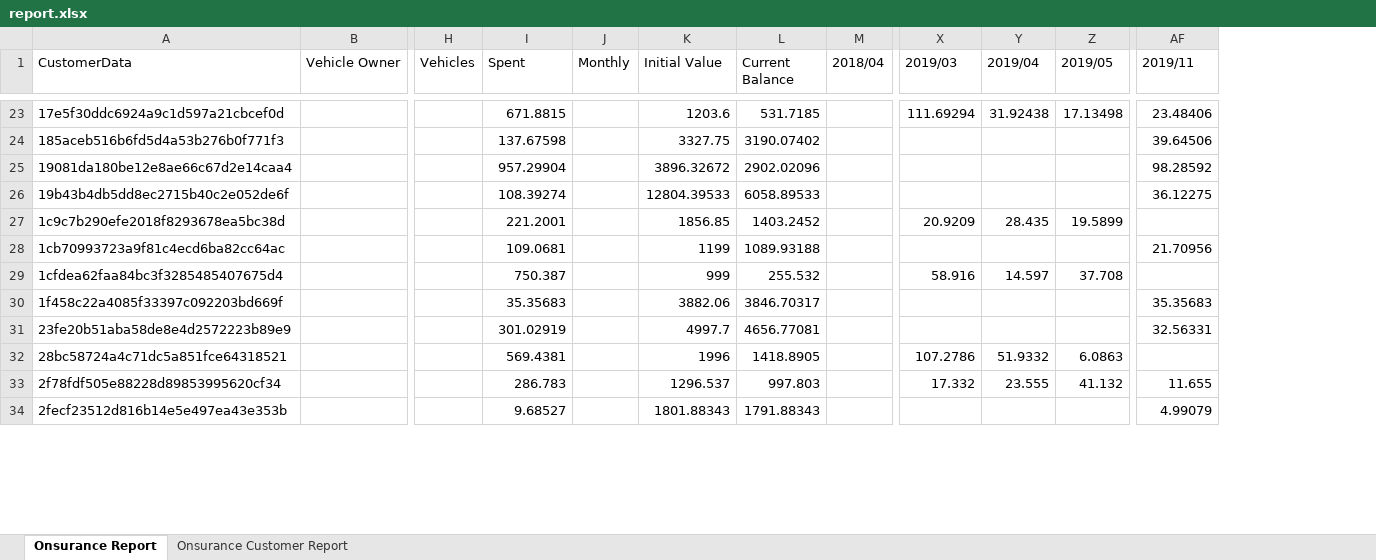
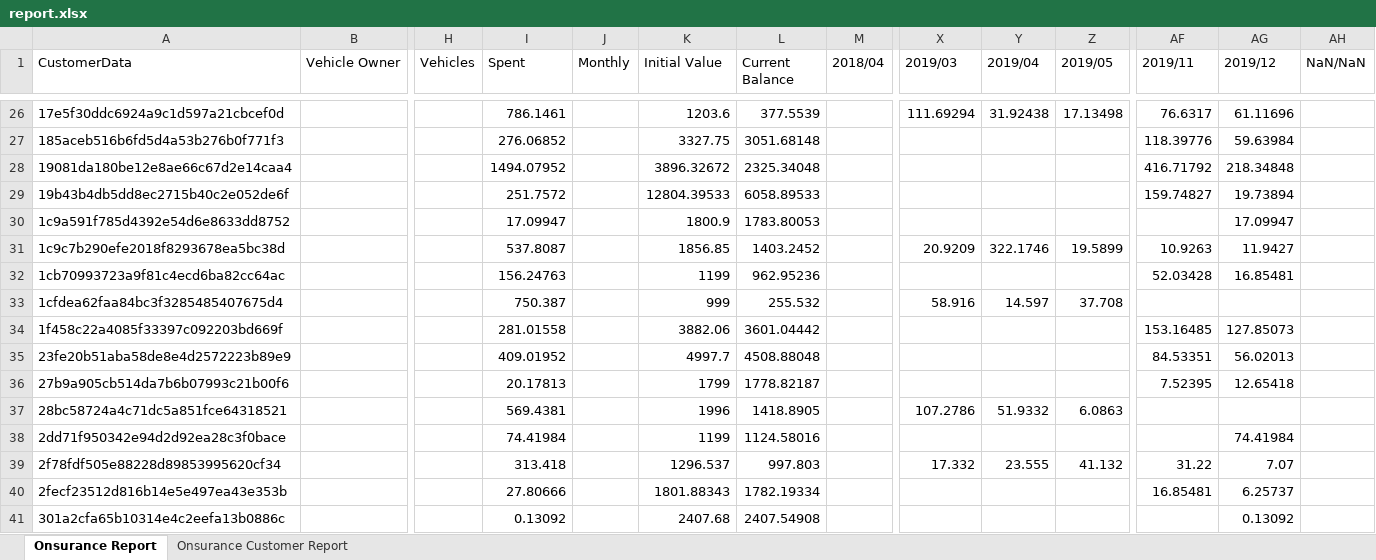
Before and after one commit to victorassisalves/Onsurance, an Excel workbook: functions/report.xlsx, sheet Onsurance Report, drawn as a sheet; only a part is shown, gaps mark what is left out; values as stored, in another font and other column widths than the file's, no borders; addresses are those after the commit; rows hold the shown columns only; the diff covers the shown part only; the diff names each change by its address in the sheet, - before the commit and + after, or states it on an @@ line.

```diff
--- a/functions/report.xlsx (sheet Onsurance Report)
+++ b/functions/report.xlsx (sheet Onsurance Report)
+column AG (2019/12), rows 26-29: 61.11696 | 59.63984 | 218.34848 | 19.73894; rows 31-35: 11.9427 | 16.85481 |  | 127.85073 | 56.02013; rows 39-40: 7.07 | 6.25737
+column AH (NaN/NaN), empty
-I26 (Spent): 671.8815
+I26 (Spent): 786.1461
-L26 (Current Balance): 531.7185
+L26 (Current Balance): 377.5539
-AF26 (2019/11): 23.48406
+AF26 (2019/11): 76.6317
-I27 (Spent): 137.67598
+I27 (Spent): 276.06852
-L27 (Current Balance): 3190.07402
+L27 (Current Balance): 3051.68148
-AF27 (2019/11): 39.64506
+AF27 (2019/11): 118.39776
-I28 (Spent): 957.29904
+I28 (Spent): 1494.07952
-L28 (Current Balance): 2902.02096
+L28 (Current Balance): 2325.34048
-AF28 (2019/11): 98.28592
+AF28 (2019/11): 416.71792
-I29 (Spent): 108.39274
+I29 (Spent): 251.7572
-AF29 (2019/11): 36.12275
+AF29 (2019/11): 159.74827
+row 30: 1c9a591f785d4392e54d6e8633dd8752 |  |  | 17.09947 |  | 1800.9 | 1783.80053 |  |  |  |  |  | 17.09947
-I31 (Spent): 221.2001
+I31 (Spent): 537.8087
-Y31 (2019/04): 28.435
+Y31 (2019/04): 322.1746
-AF31 (2019/11): (empty)
+AF31 (2019/11): 10.9263
-I32 (Spent): 109.0681
+I32 (Spent): 156.24763
-L32 (Current Balance): 1089.93188
+L32 (Current Balance): 962.95236
-AF32 (2019/11): 21.70956
+AF32 (2019/11): 52.03428
-I34 (Spent): 35.35683
+I34 (Spent): 281.01558
-L34 (Current Balance): 3846.70317
+L34 (Current Balance): 3601.04442
-AF34 (2019/11): 35.35683
+AF34 (2019/11): 153.16485
-I35 (Spent): 301.02919
+I35 (Spent): 409.01952
-L35 (Current Balance): 4656.77081
+L35 (Current Balance): 4508.88048
-AF35 (2019/11): 32.56331
+AF35 (2019/11): 84.53351
+row 36: 27b9a905cb514da7b6b07993c21b00f6 |  |  | 20.17813 |  | 1799 | 1778.82187 |  |  |  |  | 7.52395 | 12.65418
+row 38: 2dd71f950342e94d2d92ea28c3f0bace |  |  | 74.41984 |  | 1199 | 1124.58016 |  |  |  |  |  | 74.41984
-I39 (Spent): 286.783
+I39 (Spent): 313.418
-AF39 (2019/11): 11.655
+AF39 (2019/11): 31.22
-I40 (Spent): 9.68527
+I40 (Spent): 27.80666
-L40 (Current Balance): 1791.88343
+L40 (Current Balance): 1782.19334
-AF40 (2019/11): 4.99079
+AF40 (2019/11): 16.85481
+row 41: 301a2cfa65b10314e4c2eefa13b0886c |  |  | 0.13092 |  | 2407.68 | 2407.54908 |  |  |  |  |  | 0.13092
```
Also changed, not shown: 34 added rows, 3 removed rows and 217 edited cells elsewhere in this sheet, sheet Onsurance Customer Report, 11 other files.
